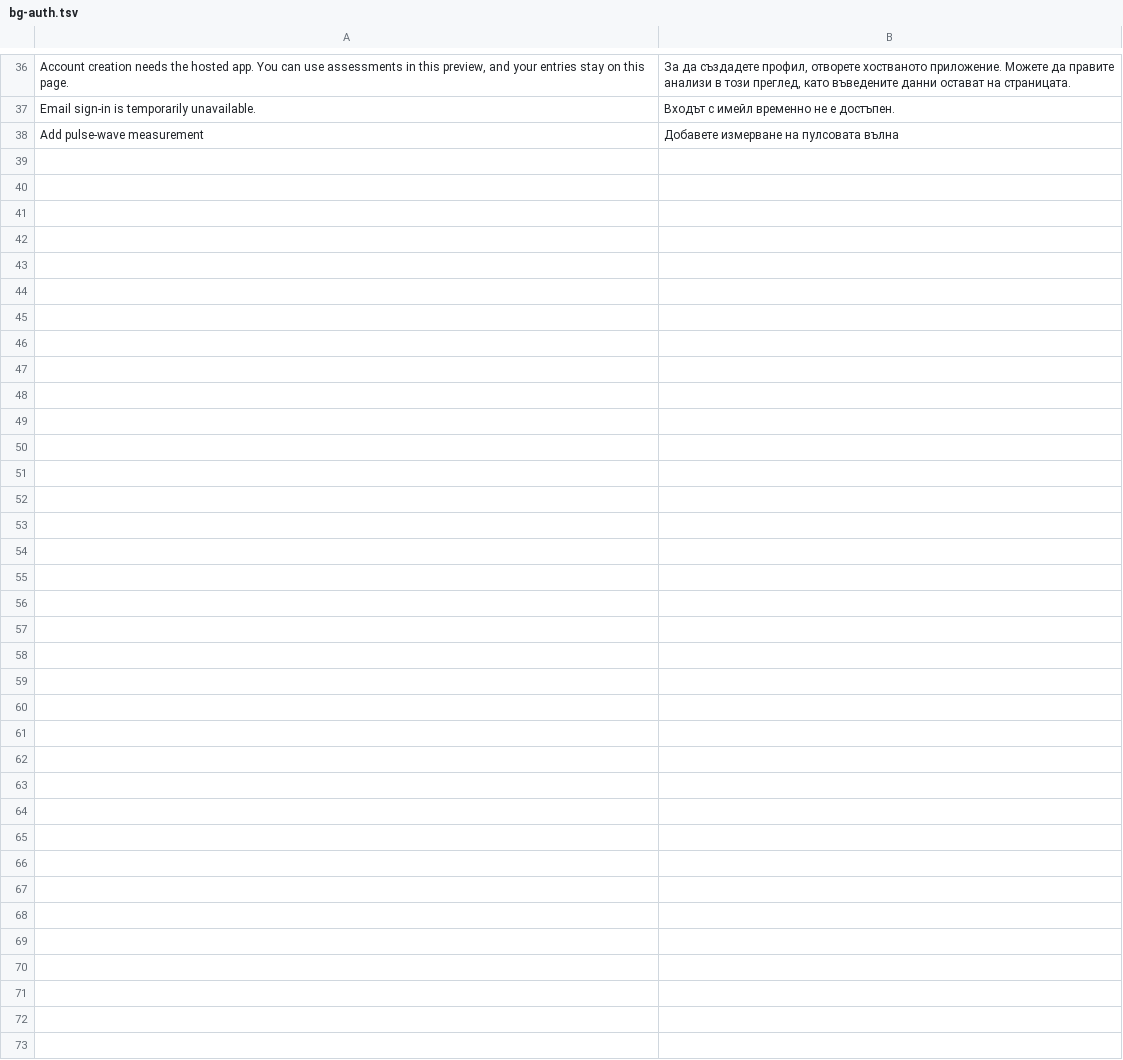
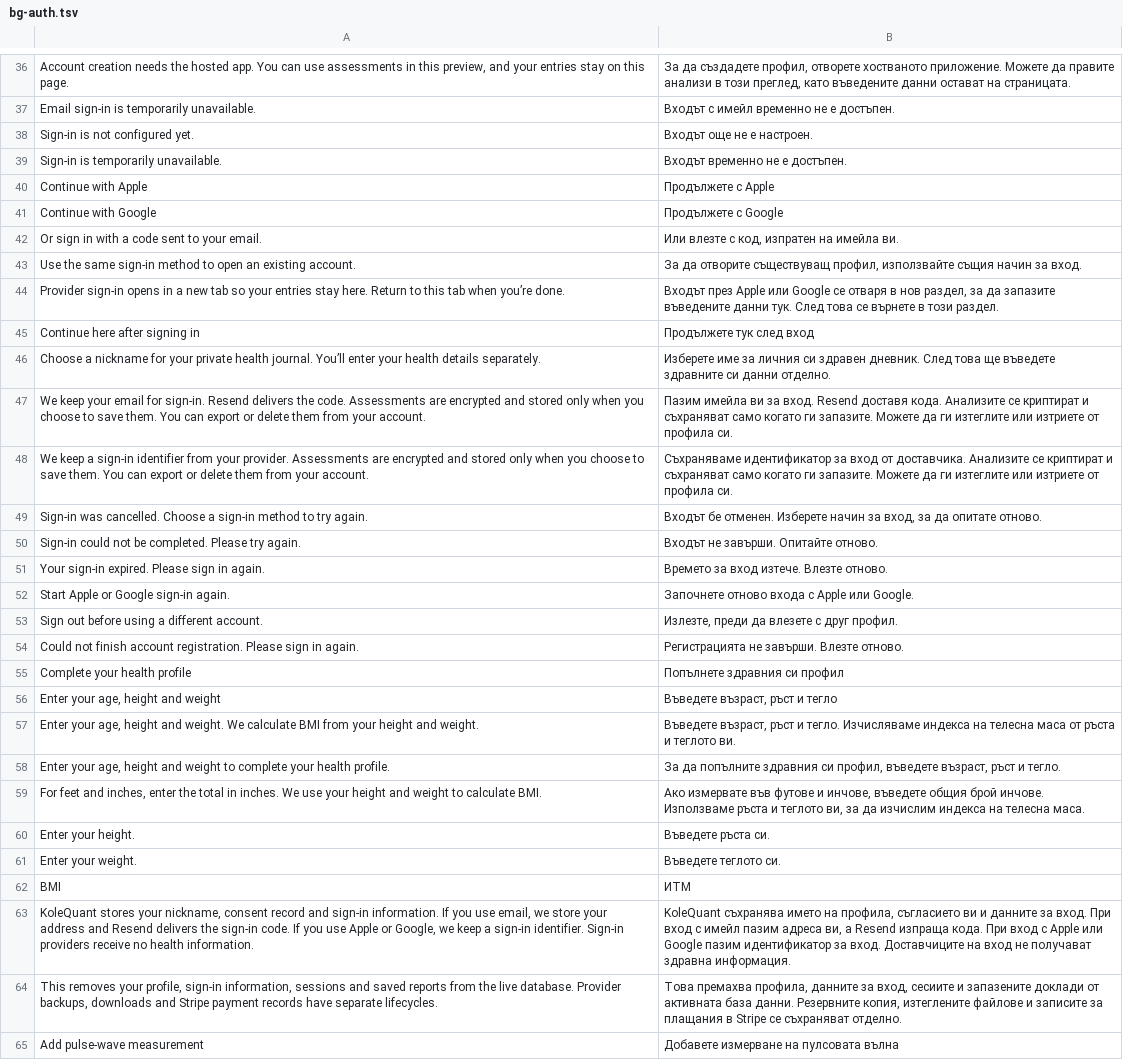
Before and after one commit to georgi-cole/geneticage, a TSV file: design/localization/bg-auth.tsv, drawn as a sheet; only a part is shown, gaps mark what is left out; the diff covers the shown part only.

Commit message:
Add Apple and Google sign-in with health profile onboarding (#22)
* Add Apple and Google sign-in with health profile onboarding

* Use Workers-compatible OAuth token requests

* Document hosted sign-in and native store release requirements

```diff
--- a/design/localization/bg-auth.tsv
+++ b/design/localization/bg-auth.tsv
@@ -37,2 +37,29 @@ Account creation needs the hosted app. You can use assessments in this preview,
 Email sign-in is temporarily unavailable.	Входът с имейл временно не е достъпен.
+Sign-in is not configured yet.	Входът още не е настроен.
+Sign-in is temporarily unavailable.	Входът временно не е достъпен.
+Continue with Apple	Продължете с Apple
+Continue with Google	Продължете с Google
+Or sign in with a code sent to your email.	Или влезте с код, изпратен на имейла ви.
+Use the same sign-in method to open an existing account.	За да отворите съществуващ профил, използвайте същия начин за вход.
+Provider sign-in opens in a new tab so your entries stay here. Return to this tab when you’re done.	Входът през Apple или Google се отваря в нов раздел, за да запазите въведените данни тук. След това се върнете в този раздел.
+Continue here after signing in	Продължете тук след вход
+Choose a nickname for your private health journal. You’ll enter your health details separately.	Изберете име за личния си здравен дневник. След това ще въведете здравните си данни отделно.
+We keep your email for sign-in. Resend delivers the code. Assessments are encrypted and stored only when you choose to save them. You can export or delete them from your account.	Пазим имейла ви за вход. Resend доставя кода. Анализите се криптират и съхраняват само когато ги запазите. Можете да ги изтеглите или изтриете от профила си.
+We keep a sign-in identifier from your provider. Assessments are encrypted and stored only when you choose to save them. You can export or delete them from your account.	Съхраняваме идентификатор за вход от доставчика. Анализите се криптират и съхраняват само когато ги запазите. Можете да ги изтеглите или изтриете от профила си.
+Sign-in was cancelled. Choose a sign-in method to try again.	Входът бе отменен. Изберете начин за вход, за да опитате отново.
+Sign-in could not be completed. Please try again.	Входът не завърши. Опитайте отново.
+Your sign-in expired. Please sign in again.	Времето за вход изтече. Влезте отново.
+Start Apple or Google sign-in again.	Започнете отново входа с Apple или Google.
+Sign out before using a different account.	Излезте, преди да влезете с друг профил.
+Could not finish account registration. Please sign in again.	Регистрацията не завърши. Влезте отново.
+Complete your health profile	Попълнете здравния си профил
+Enter your age, height and weight	Въведете възраст, ръст и тегло
+Enter your age, height and weight. We calculate BMI from your height and weight.	Въведете възраст, ръст и тегло. Изчисляваме индекса на телесна маса от ръста и теглото ви.
+Enter your age, height and weight to complete your health profile.	За да попълните здравния си профил, въведете възраст, ръст и тегло.
+For feet and inches, enter the total in inches. We use your height and weight to calculate BMI.	Ако измервате във футове и инчове, въведете общия брой инчове. Използваме ръста и теглото ви, за да изчислим индекса на телесна маса.
+Enter your height.	Въведете ръста си.
+Enter your weight.	Въведете теглото си.
+BMI	ИТМ
+KoleQuant stores your nickname, consent record and sign-in information. If you use email, we store your address and Resend delivers the sign-in code. If you use Apple or Google, we keep a sign-in identifier. Sign-in providers receive no health information.	KoleQuant съхранява името на профила, съгласието ви и данните за вход. При вход с имейл пазим адреса ви, а Resend изпраща кода. При вход с Apple или Google пазим идентификатор за вход. Доставчиците на вход не получават здравна информация.
+This removes your profile, sign-in information, sessions and saved reports from the live database. Provider backups, downloads and Stripe payment records have separate lifecycles.	Това премахва профила, данните за вход, сесиите и запазените доклади от активната база данни. Резервните копия, изтеглените файлове и записите за плащания в Stripe се съхраняват отделно.
 Add pulse-wave measurement	Добавете измерване на пулсовата вълна
```
Also changed, not shown: 1 added row, 1 removed row and 1 edited cell elsewhere in this file, 26 other files.
